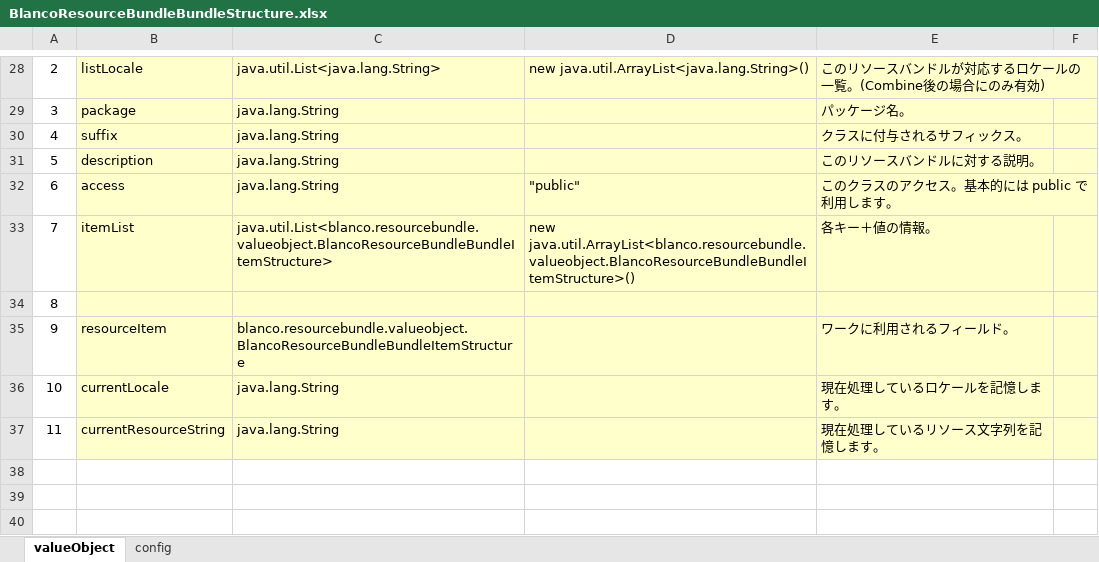
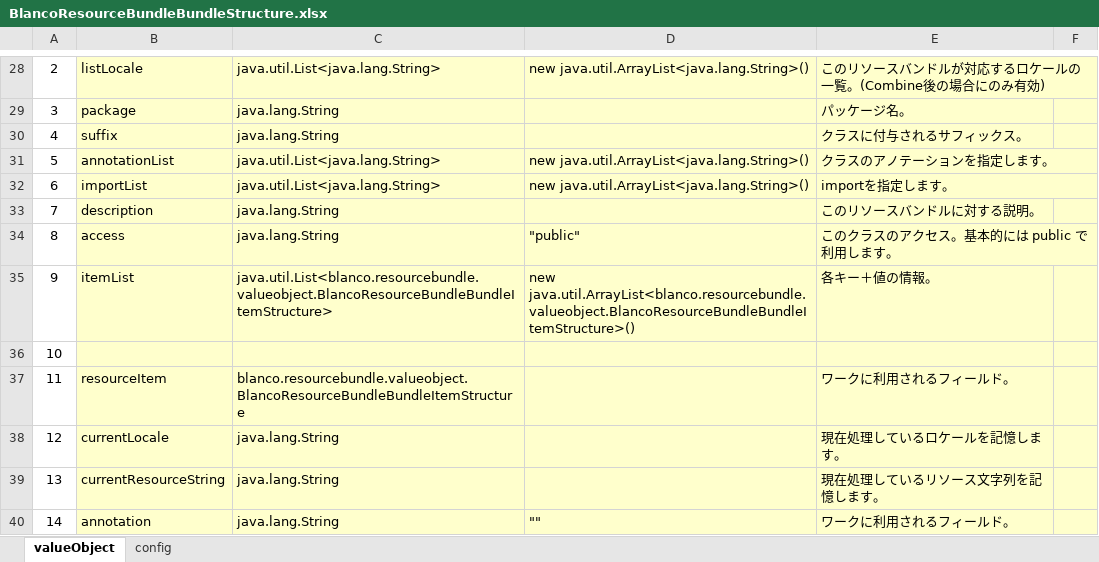
Before and after one commit to uedaueo/blancoResourceBundle, an Excel workbook: meta/program/BlancoResourceBundleBundleStructure.xlsx, sheet valueObject, drawn as a sheet; only a part is shown, gaps mark what is left out; values as stored, in another font and other column widths than the file's, no borders; addresses are those after the commit; the diff names each change by its address in the sheet, - before the commit and + after, or states it on an @@ line.

Commit message:
2.1.2: Enable class annotation and import list.

```diff
--- a/meta/program/BlancoResourceBundleBundleStructure.xlsx (sheet valueObject)
+++ b/meta/program/BlancoResourceBundleBundleStructure.xlsx (sheet valueObject)
+row 31: 5 | annotationList | java.util.List<java.lang.String> | new java.util.ArrayList<java.lang.String>() | クラスのアノテーションを指定します。
+row 32: 6 | importList | java.util.List<java.lang.String> | new java.util.ArrayList<java.lang.String>() | importを指定します。
@@ column A renumbered between rows 33 and 39 @@
+row 40: 14 | annotation | java.lang.String | "" | ワークに利用されるフィールド。
```
Also changed, not shown: formulas that keep their value, meta/resourcebundle/BlancoResourceBundleSample.xlsx, 16 other files.
